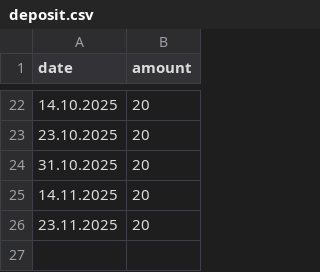
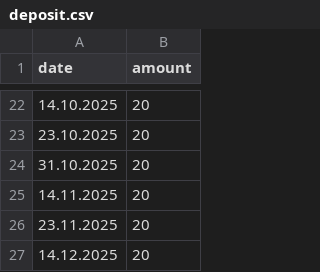
Before and after one commit to szeni23/fondsoverview, a CSV file: deposit.csv, drawn as a sheet; only a part is shown, gaps mark what is left out; the diff names each change by its address in the sheet, - before the commit and + after, or states it on an @@ line.

```diff
--- a/deposit.csv
+++ b/deposit.csv
+row 27: 14.12.2025 | 20
```
